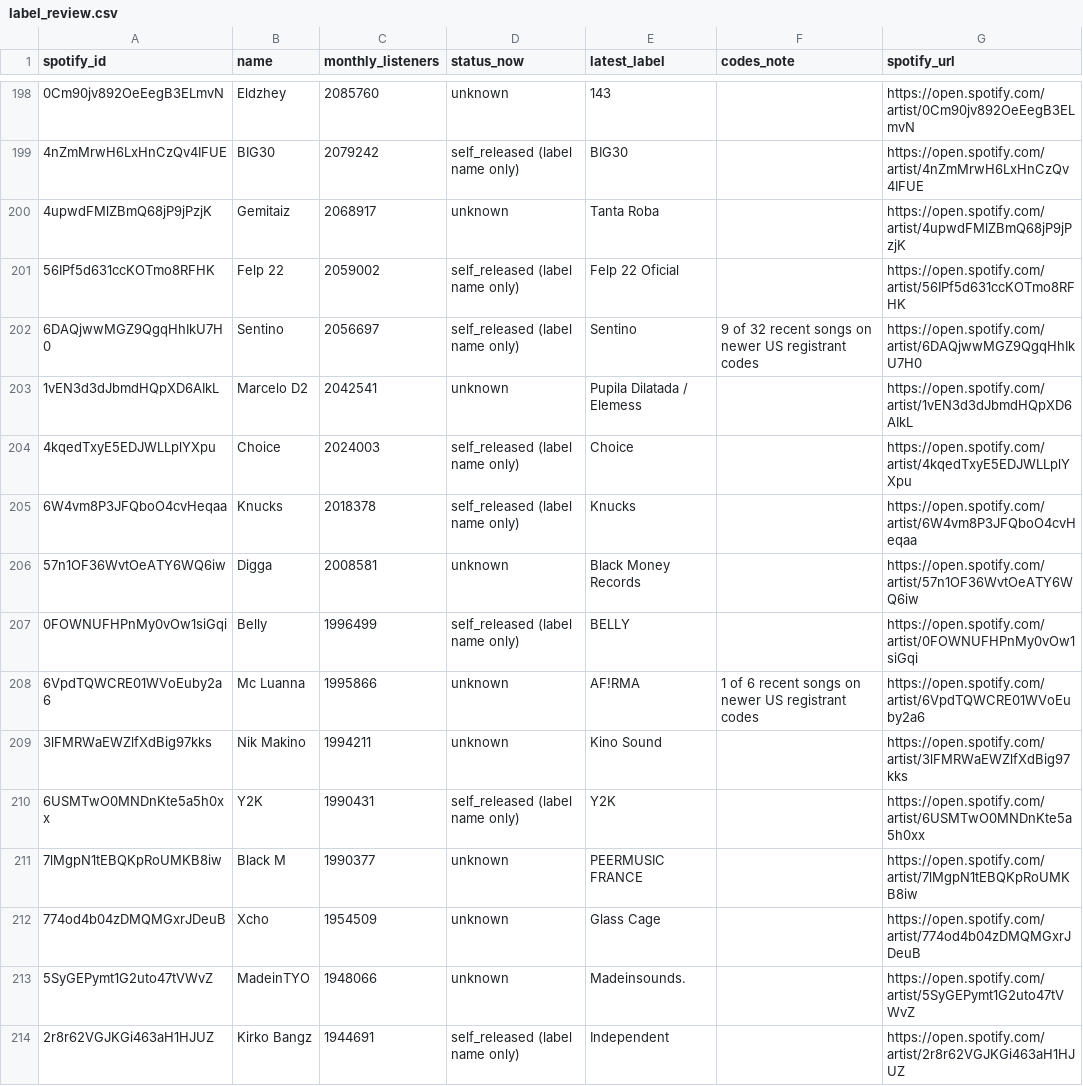
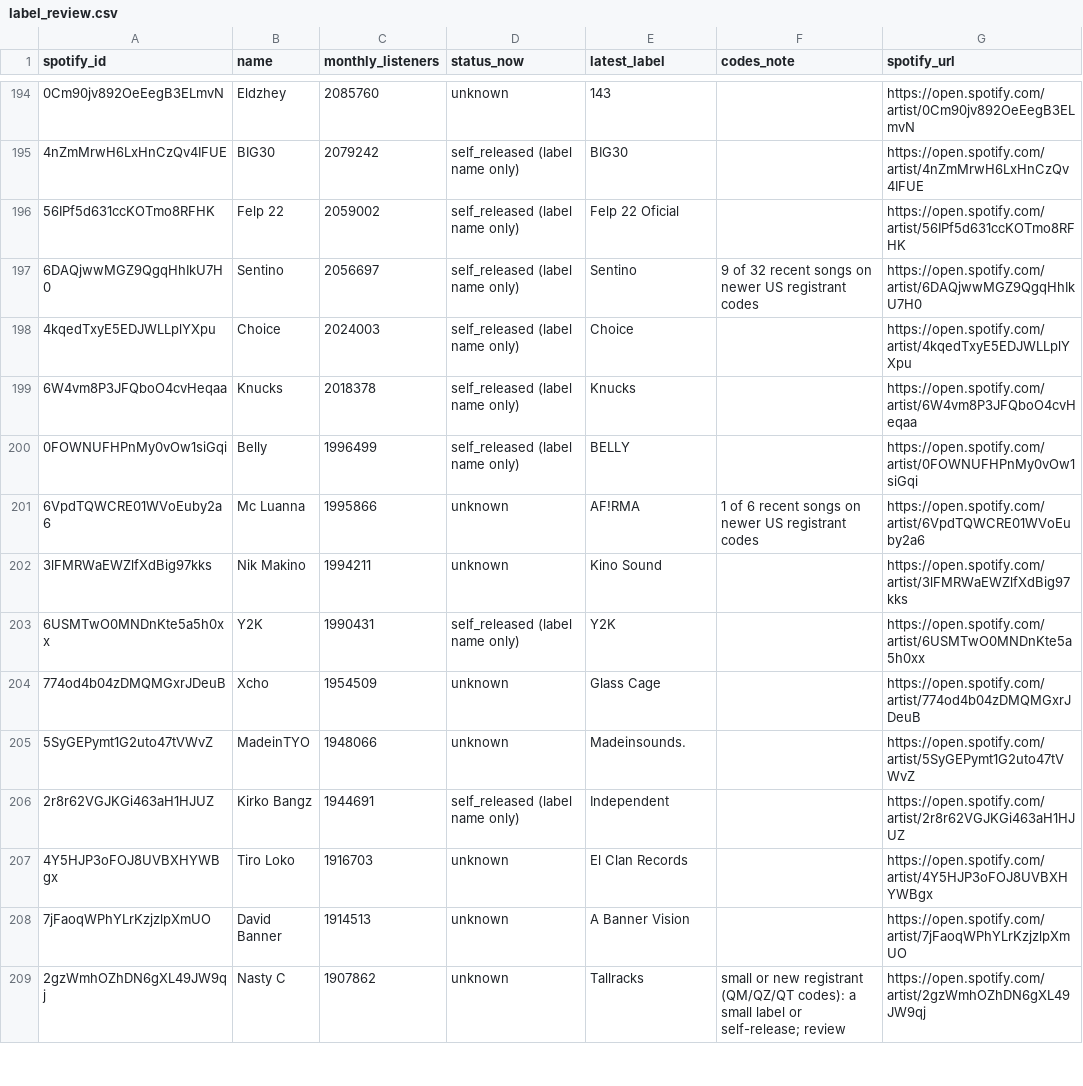
Before and after one commit to sverigeleague/Music, a CSV file: review/label_review.csv, drawn as a sheet; only a part is shown, gaps mark what is left out; the shorter side is filled out with more unchanged rows; the diff covers the shown part only; the diff names each change by its address in the sheet, - before the commit and + after, or states it on an @@ line.

```diff
--- a/review/label_review.csv
+++ b/review/label_review.csv
-row 200: 4upwdFMlZBmQ68jP9jPzjK | Gemitaiz | 2068917 | unknown | Tanta Roba |  | https://open.spotify.com/artist/4upwdFMlZBmQ68jP9jPzjK
-row 203: 1vEN3d3dJbmdHQpXD6AIkL | Marcelo D2 | 2042541 | unknown | Pupila Dilatada / Elemess |  | https://open.spotify.com/artist/1vEN3d3dJbmdHQpXD6AIkL
-row 206: 57n1OF36WvtOeATY6WQ6iw | Digga | 2008581 | unknown | Black Money Records |  | https://open.spotify.com/artist/57n1OF36WvtOeATY6WQ6iw
-row 211: 7lMgpN1tEBQKpRoUMKB8iw | Black M | 1990377 | unknown | PEERMUSIC FRANCE |  | https://open.spotify.com/artist/7lMgpN1tEBQKpRoUMKB8iw
```
Also changed, not shown: 9 removed rows elsewhere in this file, registry/label_owners.csv, 2 other files.
